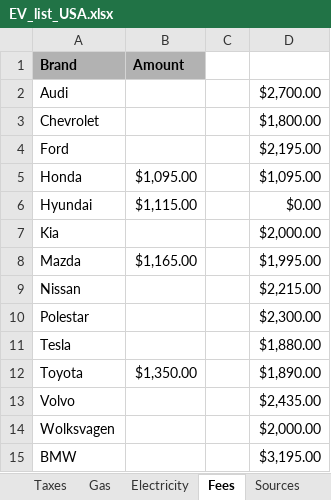
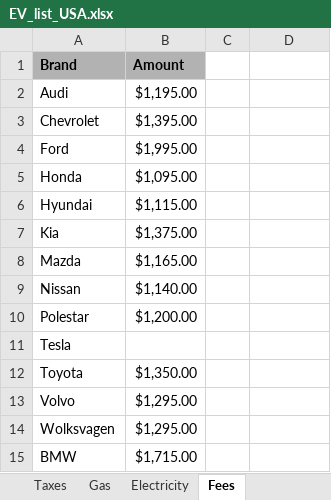
Before and after one commit to eloimercier/EV_ICE_Ownership_Cost_app, an Excel workbook: app/data/EV_list_USA.xlsx, sheet Fees, drawn as a sheet; values as stored, in another font and other column widths than the file's, no borders; the diff names each change by its address in the sheet, - before the commit and + after, or states it on an @@ line.

```diff
--- a/app/data/EV_list_USA.xlsx (sheet Fees)
+++ b/app/data/EV_list_USA.xlsx (sheet Fees)
-sheet tab: Sources
-B2 (Amount): (empty)
+B2 (Amount): $1,195.00
-D2: $2,700.00
+D2: (empty)
-B3 (Amount): (empty)
+B3 (Amount): $1,395.00
-D3: $1,800.00
+D3: (empty)
-B4 (Amount): (empty)
+B4 (Amount): $1,995.00
-D4: $2,195.00
+D4: (empty)
-D5: $1,095.00
+D5: (empty)
-D6: $0.00
+D6: (empty)
-B7 (Amount): (empty)
+B7 (Amount): $1,375.00
-D7: $2,000.00
+D7: (empty)
-D8: $1,995.00
+D8: (empty)
-B9 (Amount): (empty)
+B9 (Amount): $1,140.00
-D9: $2,215.00
+D9: (empty)
-B10 (Amount): (empty)
+B10 (Amount): $1,200.00
-D10: $2,300.00
+D10: (empty)
-D11: $1,880.00
+D11: (empty)
-D12: $1,890.00
+D12: (empty)
-B13:B14 (Amount): (empty)
+B13:B14 (Amount): $1,295.00
-D13: $2,435.00
+D13: (empty)
-D14: $2,000.00
+D14: (empty)
-B15 (Amount): (empty)
+B15 (Amount): $1,715.00
-D15: $3,195.00
+D15: (empty)
```
Also changed, not shown: sheet Rebates, sheet Cars, sheet Taxes, 1 other file.
